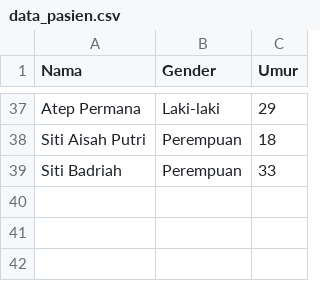
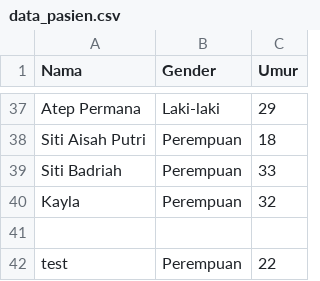
Before and after one commit to idhamaja/drugsPrescriptionSytem, a CSV file: backend/models/data_pasien.csv, drawn as a sheet; only a part is shown, gaps mark what is left out; the diff names each change by its address in the sheet, - before the commit and + after, or states it on an @@ line.

```diff
--- a/backend/models/data_pasien.csv
+++ b/backend/models/data_pasien.csv
+row 40: Kayla | Perempuan | 32
+row 41: (empty)
+row 42: test | Perempuan | 22
```
Also changed, not shown: 5 other files.
